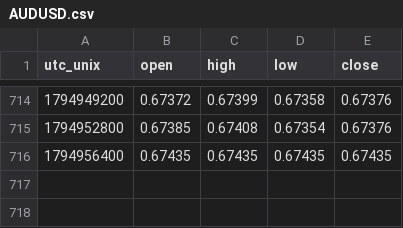
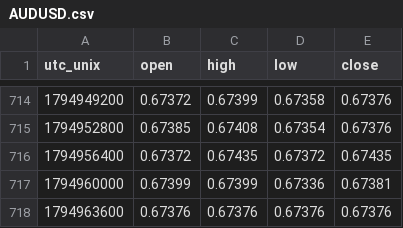
Before and after one commit to warm-torino/public-bias, a CSV file: data/price/AUDUSD.csv, drawn as a sheet; only a part is shown, gaps mark what is left out.

```diff
--- a/data/price/AUDUSD.csv
+++ b/data/price/AUDUSD.csv
@@ -715,2 +715,4 @@ utc_unix,open,high,low,close
 1794952800,0.67385,0.67408,0.67354,0.67376
-1794956400,0.67435,0.67435,0.67435,0.67435
+1794956400,0.67372,0.67435,0.67372,0.67435
+1794960000,0.67399,0.67399,0.67336,0.67381
+1794963600,0.67376,0.67376,0.67376,0.67376
```
Also changed, not shown: data/price/EURAUD.csv, data/price/EURJPY.csv, 13 other files.
